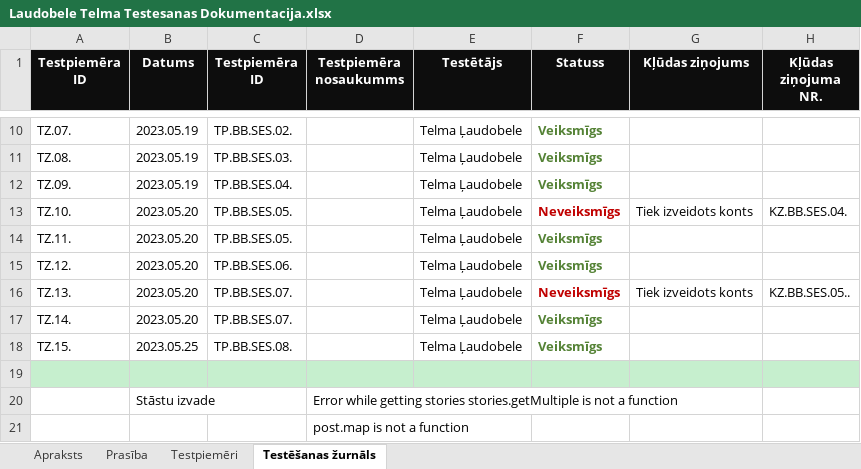
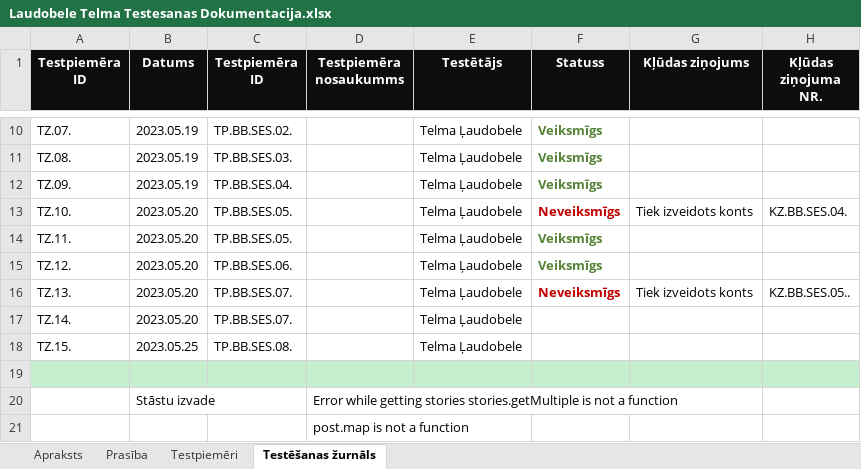
Before and after one commit to ratSeraphim/Laudobele_literarais_zurnals, an Excel workbook: Laudobele Telma Testesanas Dokumentacija.xlsx, sheet Testēšanas žurnāls, drawn as a sheet; only a part is shown, gaps mark what is left out; values as stored, in another font and other column widths than the file's, no borders; the diff names each change by its address in the sheet, - before the commit and + after, or states it on an @@ line.

```diff
--- a/Laudobele Telma Testesanas Dokumentacija.xlsx (sheet Testēšanas žurnāls)
+++ b/Laudobele Telma Testesanas Dokumentacija.xlsx (sheet Testēšanas žurnāls)
-F17:F18 (Statuss): Veiksmīgs
+F17:F18 (Statuss): (empty)
```
Also changed, not shown: sheet Testpiemēri, sheet Prasība, 2 other files.
